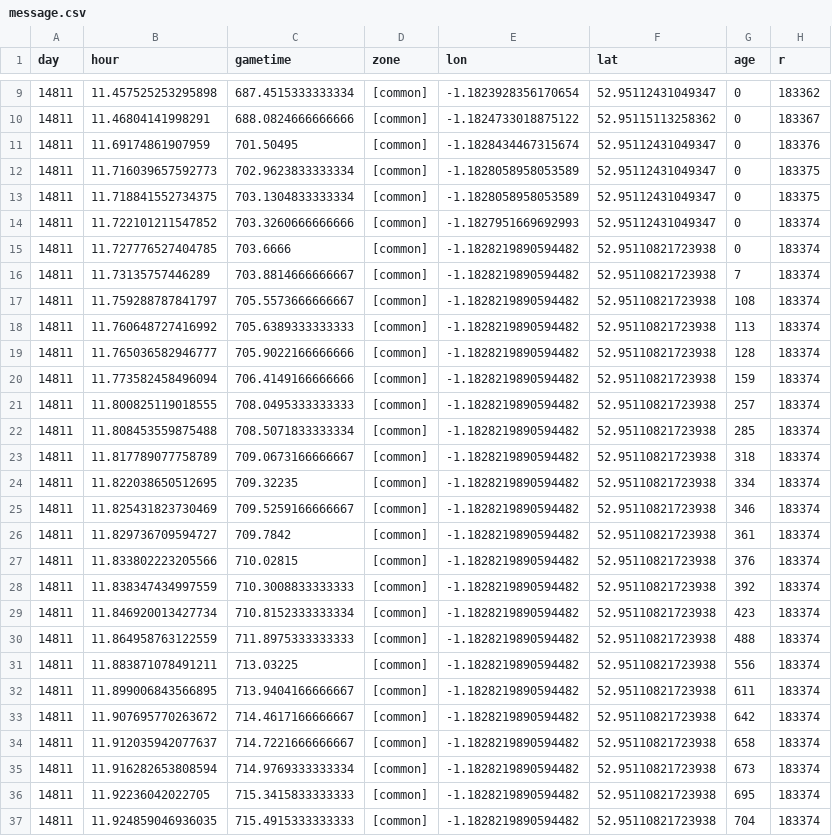
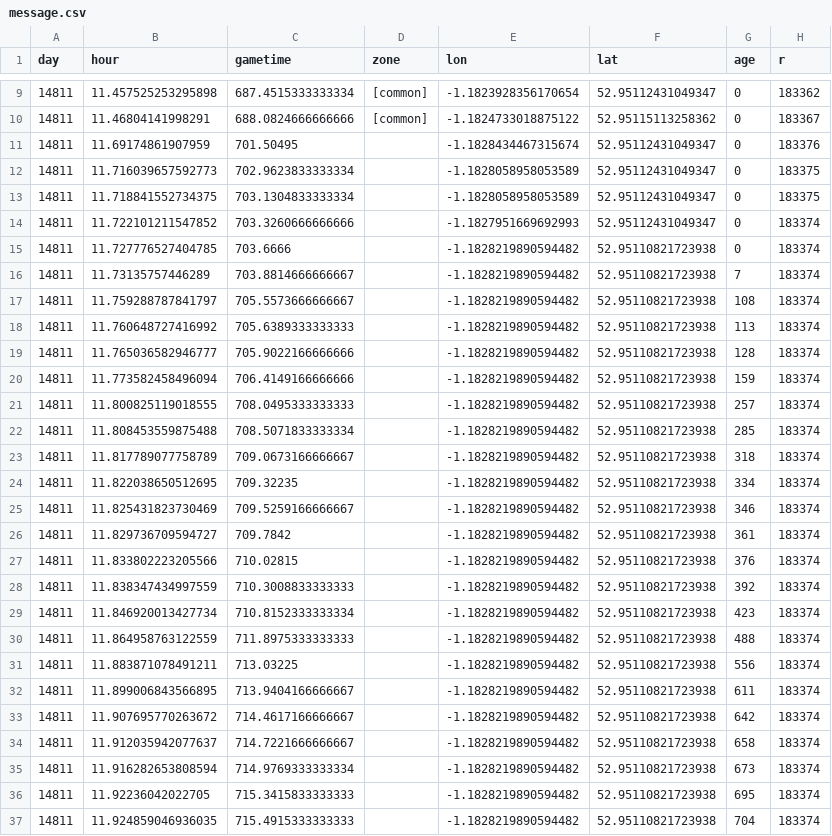
Before and after one commit to cgreenhalgh/explodingparser, a CSV file: message.csv, drawn as a sheet; only a part is shown, gaps mark what is left out; the diff covers the shown part only; the diff names each change by its address in the sheet, - before the commit and + after, or states it on an @@ line.

```diff
--- a/message.csv
+++ b/message.csv
-D11:D37 (zone): [common]
+D11:D37 (zone): (empty)
```
Also changed, not shown: 57 edited cells elsewhere in this file, game.csv, 4 other files.
